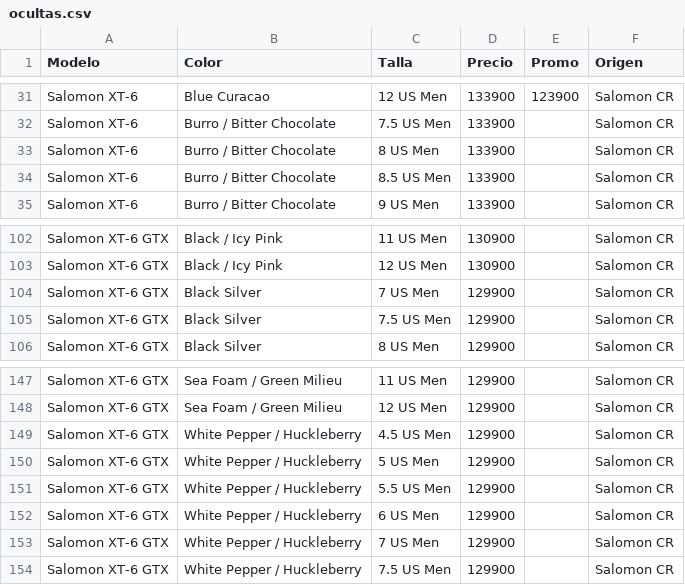
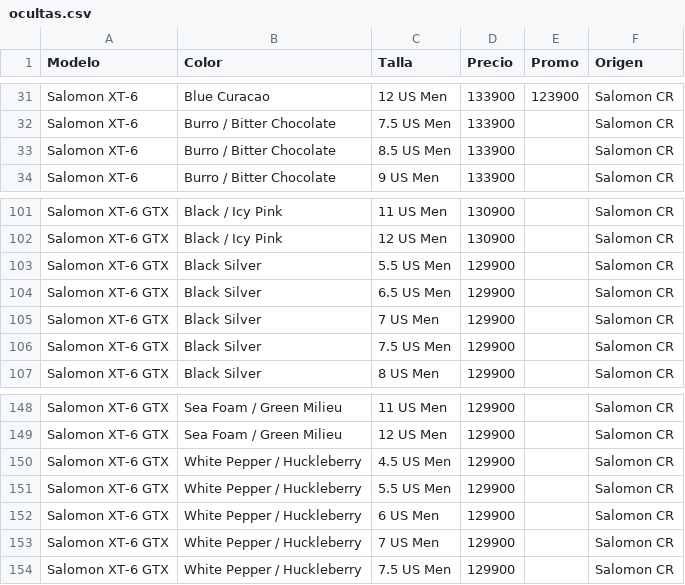
Before and after one commit to ansamu98-eng/brunaweb, a CSV file: stock/ocultas.csv, drawn as a sheet; only a part is shown, gaps mark what is left out.

```diff
--- a/stock/ocultas.csv
+++ b/stock/ocultas.csv
@@ -32,3 +32,2 @@ Salomon XT-6,Blue Curacao,12 US Men,133900,123900,Salomon CR
 Salomon XT-6,Burro / Bitter Chocolate,7.5 US Men,133900,,Salomon CR
-Salomon XT-6,Burro / Bitter Chocolate,8 US Men,133900,,Salomon CR
 Salomon XT-6,Burro / Bitter Chocolate,8.5 US Men,133900,,Salomon CR
@@ -103,2 +102,4 @@ Salomon XT-6 GTX,Black / Icy Pink,11 US Men,130900,,Salomon CR
 Salomon XT-6 GTX,Black / Icy Pink,12 US Men,130900,,Salomon CR
+Salomon XT-6 GTX,Black Silver,5.5 US Men,129900,,Salomon CR
+Salomon XT-6 GTX,Black Silver,6.5 US Men,129900,,Salomon CR
 Salomon XT-6 GTX,Black Silver,7 US Men,129900,,Salomon CR
@@ -149,3 +150,2 @@ Salomon XT-6 GTX,Sea Foam / Green Milieu,12 US Men,129900,,Salomon CR
 Salomon XT-6 GTX,White Pepper / Huckleberry,4.5 US Men,129900,,Salomon CR
-Salomon XT-6 GTX,White Pepper / Huckleberry,5 US Men,129900,,Salomon CR
 Salomon XT-6 GTX,White Pepper / Huckleberry,5.5 US Men,129900,,Salomon CR
```
Also changed, not shown: 1 other file.
